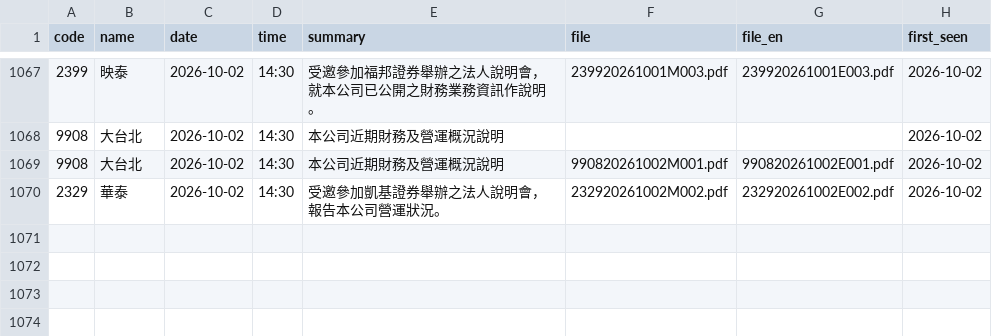
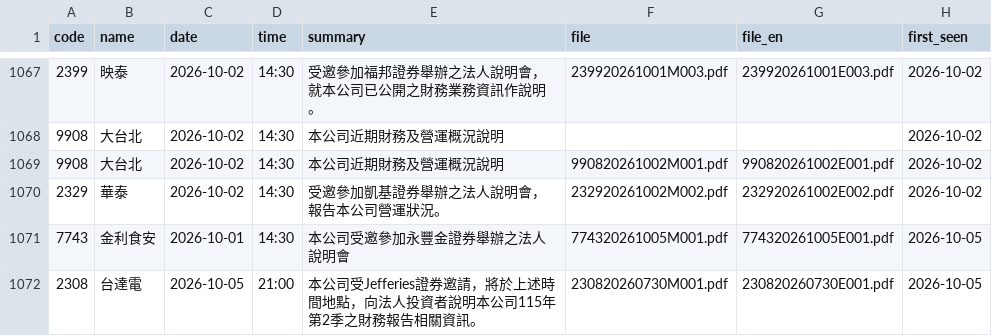
Before and after one commit to metallicatw/tw-six-metrics, a CSV file: data/aipick/talks/index.csv, drawn as a sheet; only a part is shown, gaps mark what is left out.

```diff
--- a/data/aipick/talks/index.csv
+++ b/data/aipick/talks/index.csv
@@ -1070 +1070,3 @@ code,name,date,time,summary,file,file_en,first_seen
 2329,華泰,2026-10-02,14:30,受邀參加凱基證券舉辦之法人說明會，報告本公司營運狀況。,232920261002M002.pdf,232920261002E002.pdf,2026-10-02
+7743,金利食安,2026-10-01,14:30,本公司受邀參加永豐金證券舉辦之法人說明會,774320261005M001.pdf,774320261005E001.pdf,2026-10-05
+2308,台達電,2026-10-05,21:00,本公司受Jefferies證券邀請，將於上述時間地點，向法人投資者說明本公司115年第2季之財務報告相關資訊。,230820260730M001.pdf,230820260730E001.pdf,2026-10-05
```
Also changed, not shown: data/aipick/journal.csv, data/chipflow/journal.csv, 14 other files.
